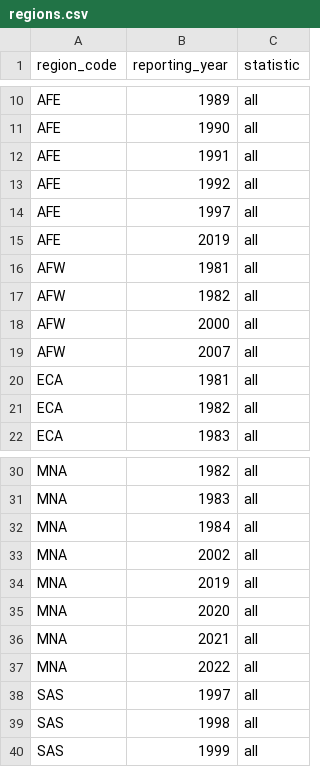
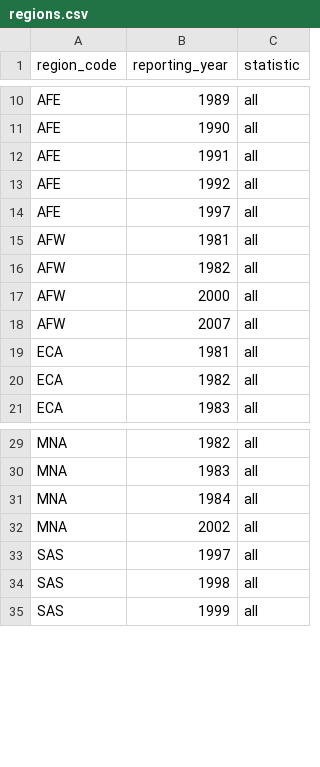
Before and after one commit to PIP-Technical-Team/aux_censoring, a CSV file: regions.csv, drawn as a sheet; only a part is shown, gaps mark what is left out.

```diff
--- a/regions.csv
+++ b/regions.csv
@@ -14,3 +14,2 @@ AFE,1992,all
 AFE,1997,all
-AFE,2019,all
 AFW,1981,all
@@ -33,6 +32,2 @@ MNA,1984,all
 MNA,2002,all
-MNA,2019,all
-MNA,2020,all
-MNA,2021,all
-MNA,2022,all
 SAS,1997,all
```
Also changed, not shown: 1 other file.
